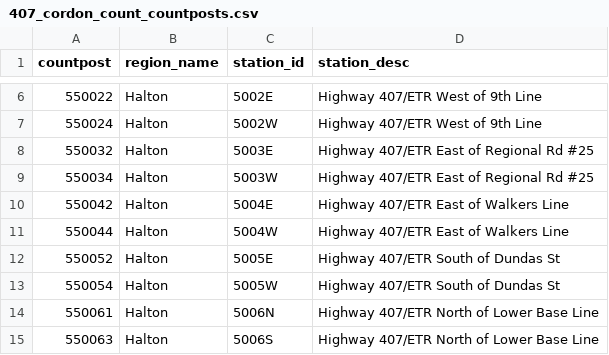
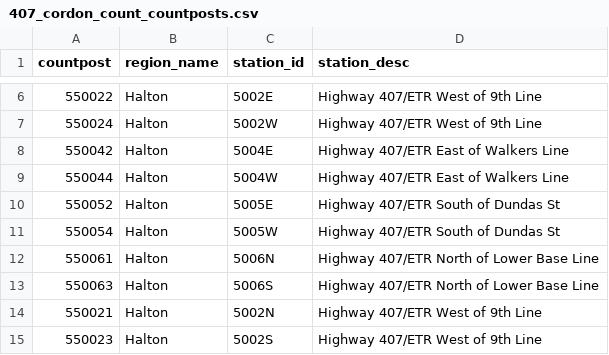
Before and after one commit to sap-toronto/gtam-tools, a CSV file: gtam_tools/resource_data/407_cordon_count_countposts.csv, drawn as a sheet; only a part is shown, gaps mark what is left out; the shorter side is filled out with more unchanged rows; the diff names each change by its address in the sheet, - before the commit and + after, or states it on an @@ line.

Commit message:
Removed duplicated 407 cordon count countposts

```diff
--- a/gtam_tools/resource_data/407_cordon_count_countposts.csv
+++ b/gtam_tools/resource_data/407_cordon_count_countposts.csv
-row 8: 550032 | Halton | 5003E | Highway 407/ETR East of Regional Rd #25
-row 9: 550034 | Halton | 5003W | Highway 407/ETR East of Regional Rd #25
```
